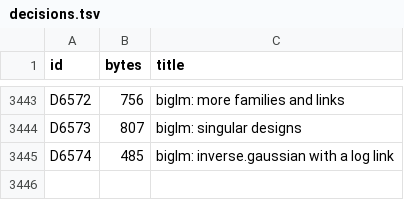
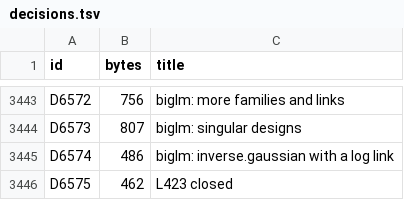
Before and after one commit to nebosa-company/neper, a TSV file: docs/digest/decisions.tsv, drawn as a sheet; only a part is shown, gaps mark what is left out.

```diff
--- a/docs/digest/decisions.tsv
+++ b/docs/digest/decisions.tsv
@@ -3444,2 +3444,3 @@ D6572	756	biglm: more families and links
 D6573	807	biglm: singular designs
-D6574	485	biglm: inverse.gaussian with a log link
+D6574	486	biglm: inverse.gaussian with a log link
+D6575	462	L423 closed
```
Also changed, not shown: docs/digest/queue.tsv, 4 other files.
